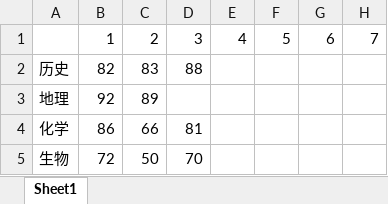
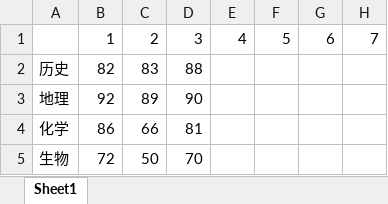
Before and after one commit to veryfreebird/codebase, an Excel workbook: 马萧萧学考/学考成绩.xlsx, sheet Sheet1, drawn as a sheet; values as stored, in another font and other column widths than the file's, no borders; charts and pictures not drawn; the diff names each change by its address in the sheet, - before the commit and + after, or states it on an @@ line.

Commit message:
update

```diff
--- a/马萧萧学考/学考成绩.xlsx (sheet Sheet1)
+++ b/马萧萧学考/学考成绩.xlsx (sheet Sheet1)
-D3: (empty)
+D3: 90
```
Also changed, not shown: charts or pictures.
